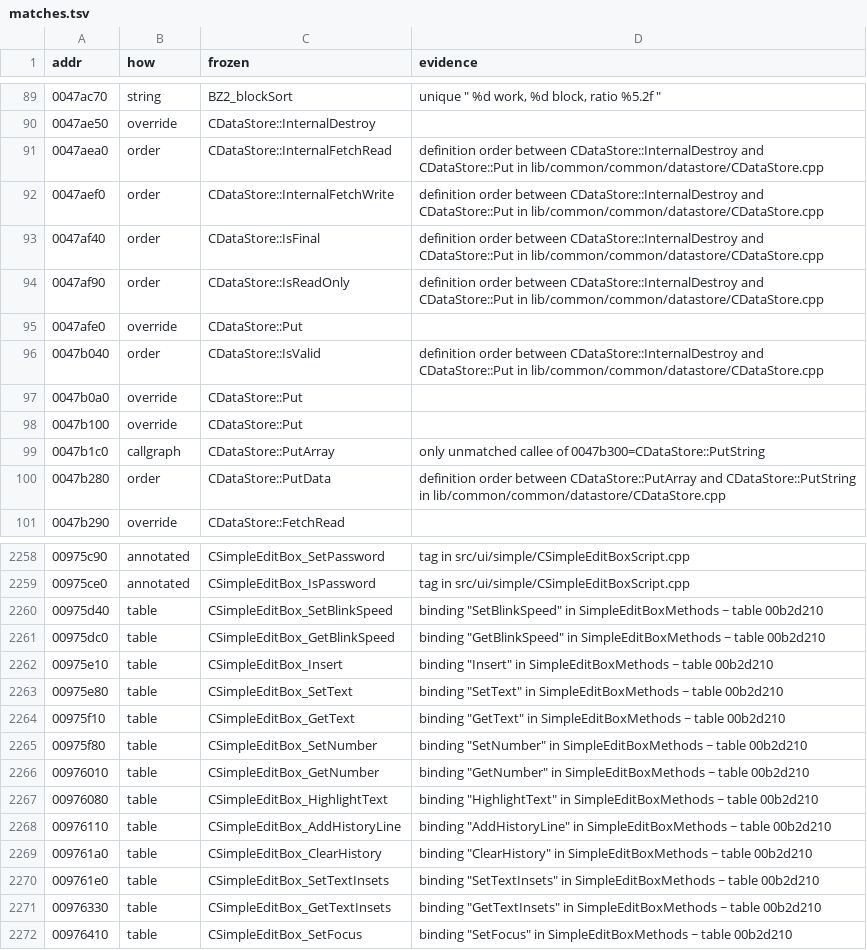
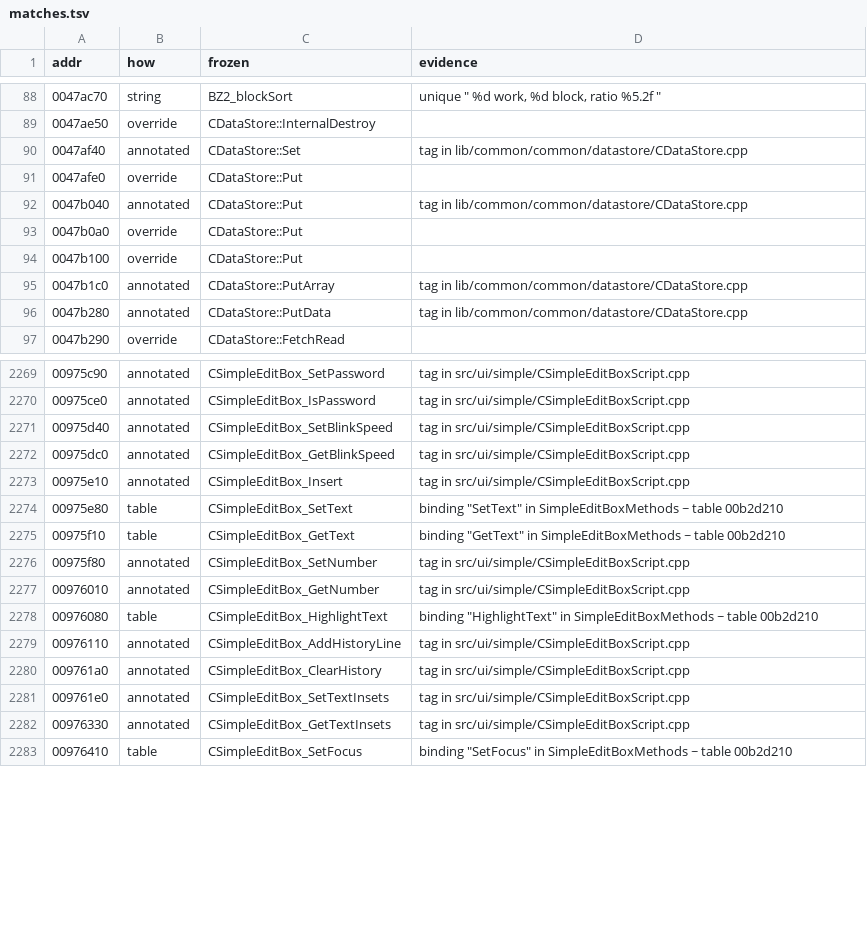
Before and after one commit to zeruth/FrozenClient, a TSV file: tools/recomp/data/matches.tsv, drawn as a sheet; only a part is shown, gaps mark what is left out; the diff covers the shown part only.

```diff
--- a/tools/recomp/data/matches.tsv
+++ b/tools/recomp/data/matches.tsv
@@ -90,12 +89,9 @@ addr	how	frozen	evidence
 0047ae50	override	CDataStore::InternalDestroy	
-0047aea0	order	CDataStore::InternalFetchRead	definition order between CDataStore::InternalDestroy and CDataStore::Put in lib/common/common/datastore/CDataStore.cpp
-0047aef0	order	CDataStore::InternalFetchWrite	definition order between CDataStore::InternalDestroy and CDataStore::Put in lib/common/common/datastore/CDataStore.cpp
-0047af40	order	CDataStore::IsFinal	definition order between CDataStore::InternalDestroy and CDataStore::Put in lib/common/common/datastore/CDataStore.cpp
-0047af90	order	CDataStore::IsReadOnly	definition order between CDataStore::InternalDestroy and CDataStore::Put in lib/common/common/datastore/CDataStore.cpp
+0047af40	annotated	CDataStore::Set	tag in lib/common/common/datastore/CDataStore.cpp
 0047afe0	override	CDataStore::Put	
-0047b040	order	CDataStore::IsValid	definition order between CDataStore::InternalDestroy and CDataStore::Put in lib/common/common/datastore/CDataStore.cpp
+0047b040	annotated	CDataStore::Put	tag in lib/common/common/datastore/CDataStore.cpp
 0047b0a0	override	CDataStore::Put	
 0047b100	override	CDataStore::Put	
-0047b1c0	callgraph	CDataStore::PutArray	only unmatched callee of 0047b300=CDataStore::PutString
-0047b280	order	CDataStore::PutData	definition order between CDataStore::PutArray and CDataStore::PutString in lib/common/common/datastore/CDataStore.cpp
+0047b1c0	annotated	CDataStore::PutArray	tag in lib/common/common/datastore/CDataStore.cpp
+0047b280	annotated	CDataStore::PutData	tag in lib/common/common/datastore/CDataStore.cpp
 0047b290	override	CDataStore::FetchRead	
@@ -2259,14 +2270,14 @@ addr	how	frozen	evidence
 00975ce0	annotated	CSimpleEditBox_IsPassword	tag in src/ui/simple/CSimpleEditBoxScript.cpp
-00975d40	table	CSimpleEditBox_SetBlinkSpeed	binding "SetBlinkSpeed" in SimpleEditBoxMethods ~ table 00b2d210
-00975dc0	table	CSimpleEditBox_GetBlinkSpeed	binding "GetBlinkSpeed" in SimpleEditBoxMethods ~ table 00b2d210
-00975e10	table	CSimpleEditBox_Insert	binding "Insert" in SimpleEditBoxMethods ~ table 00b2d210
+00975d40	annotated	CSimpleEditBox_SetBlinkSpeed	tag in src/ui/simple/CSimpleEditBoxScript.cpp
+00975dc0	annotated	CSimpleEditBox_GetBlinkSpeed	tag in src/ui/simple/CSimpleEditBoxScript.cpp
+00975e10	annotated	CSimpleEditBox_Insert	tag in src/ui/simple/CSimpleEditBoxScript.cpp
 00975e80	table	CSimpleEditBox_SetText	binding "SetText" in SimpleEditBoxMethods ~ table 00b2d210
 00975f10	table	CSimpleEditBox_GetText	binding "GetText" in SimpleEditBoxMethods ~ table 00b2d210
-00975f80	table	CSimpleEditBox_SetNumber	binding "SetNumber" in SimpleEditBoxMethods ~ table 00b2d210
-00976010	table	CSimpleEditBox_GetNumber	binding "GetNumber" in SimpleEditBoxMethods ~ table 00b2d210
+00975f80	annotated	CSimpleEditBox_SetNumber	tag in src/ui/simple/CSimpleEditBoxScript.cpp
+00976010	annotated	CSimpleEditBox_GetNumber	tag in src/ui/simple/CSimpleEditBoxScript.cpp
 00976080	table	CSimpleEditBox_HighlightText	binding "HighlightText" in SimpleEditBoxMethods ~ table 00b2d210
-00976110	table	CSimpleEditBox_AddHistoryLine	binding "AddHistoryLine" in SimpleEditBoxMethods ~ table 00b2d210
-009761a0	table	CSimpleEditBox_ClearHistory	binding "ClearHistory" in SimpleEditBoxMethods ~ table 00b2d210
-009761e0	table	CSimpleEditBox_SetTextInsets	binding "SetTextInsets" in SimpleEditBoxMethods ~ table 00b2d210
-00976330	table	CSimpleEditBox_GetTextInsets	binding "GetTextInsets" in SimpleEditBoxMethods ~ table 00b2d210
+00976110	annotated	CSimpleEditBox_AddHistoryLine	tag in src/ui/simple/CSimpleEditBoxScript.cpp
+009761a0	annotated	CSimpleEditBox_ClearHistory	tag in src/ui/simple/CSimpleEditBoxScript.cpp
+009761e0	annotated	CSimpleEditBox_SetTextInsets	tag in src/ui/simple/CSimpleEditBoxScript.cpp
+00976330	annotated	CSimpleEditBox_GetTextInsets	tag in src/ui/simple/CSimpleEditBoxScript.cpp
 00976410	table	CSimpleEditBox_SetFocus	binding "SetFocus" in SimpleEditBoxMethods ~ table 00b2d210
```
Also changed, not shown: 15 added rows, 1 removed row and 19 edited cells elsewhere in this file, 10 other files.
